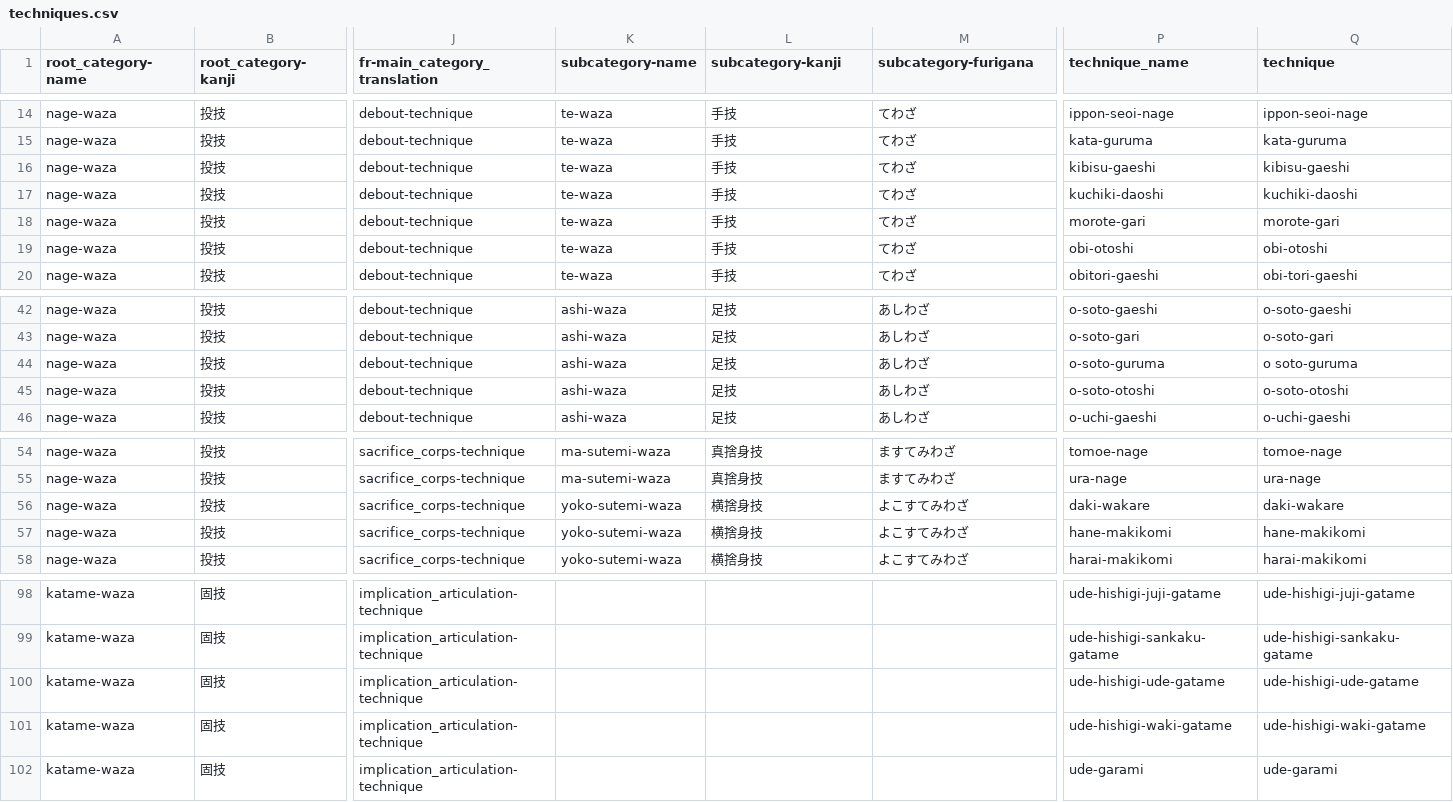
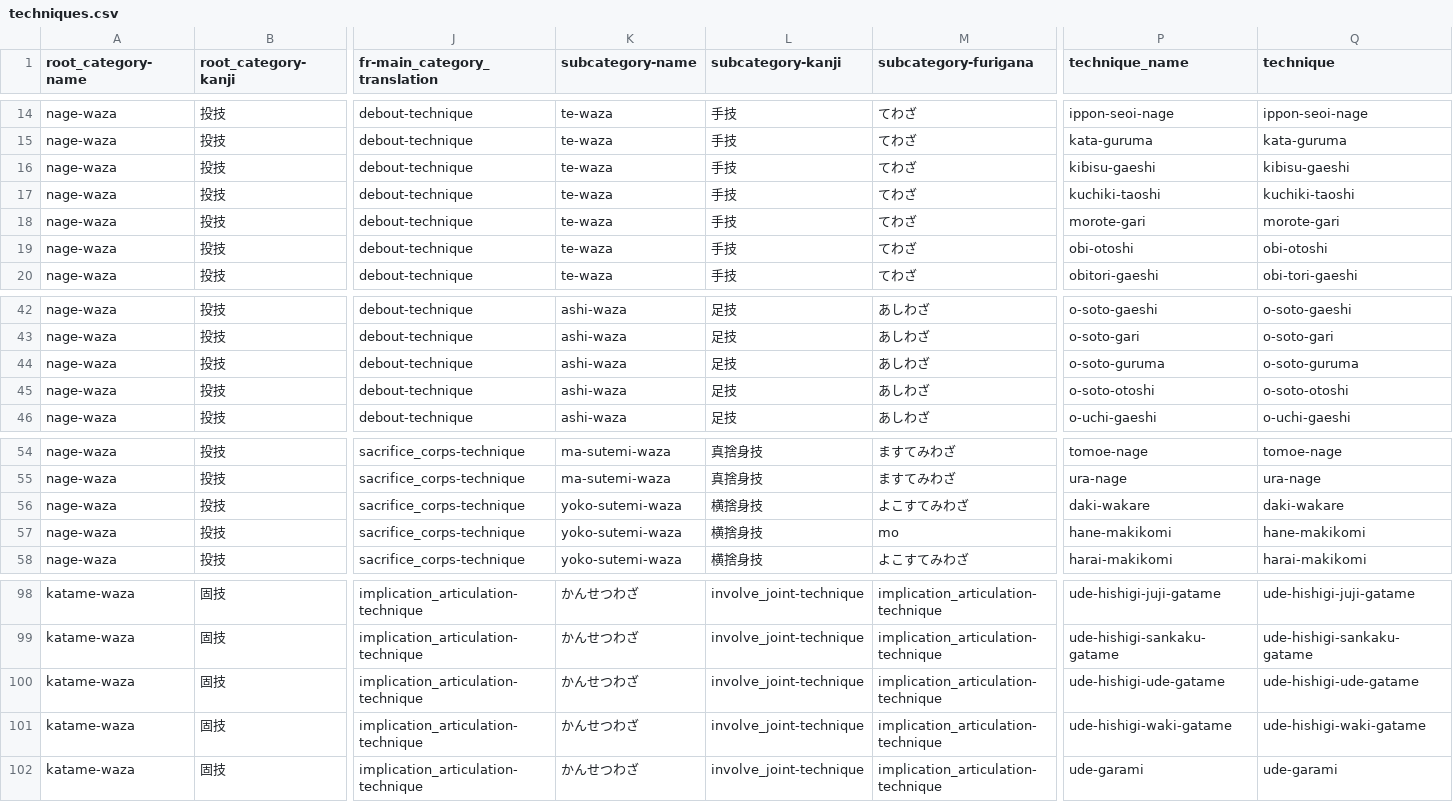
Before and after one commit to acabrol/judo, a CSV file: data/techniques/techniques.csv, drawn as a sheet; only a part is shown, gaps mark what is left out; the diff covers the shown part only; the diff names each change by its address in the sheet, - before the commit and + after, or states it on an @@ line.

```diff
--- a/data/techniques/techniques.csv
+++ b/data/techniques/techniques.csv
-P17 (technique_name): kuchiki-daoshi
+P17 (technique_name): kuchiki-taoshi
-Q17 (technique): kuchiki-daoshi
+Q17 (technique): kuchiki-taoshi
-Q44 (technique): o soto-guruma
+Q44 (technique): o-soto-guruma
-M57 (subcategory-furigana): よこすてみわざ
+M57 (subcategory-furigana): mo
-K98:K102 (subcategory-name): (empty)
+K98:K102 (subcategory-name): かんせつわざ
-L98:L102 (subcategory-kanji): (empty)
+L98:L102 (subcategory-kanji): involve_joint-technique
-M98:M102 (subcategory-furigana): (empty)
+M98:M102 (subcategory-furigana): implication_articulation-technique
```
Also changed, not shown: 81 edited cells elsewhere in this file, 1 other file.
